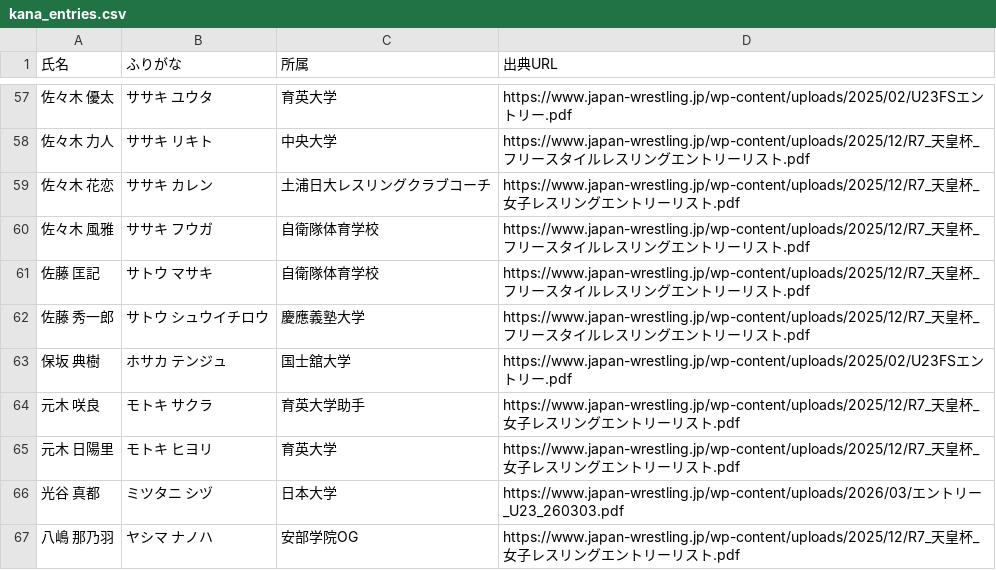
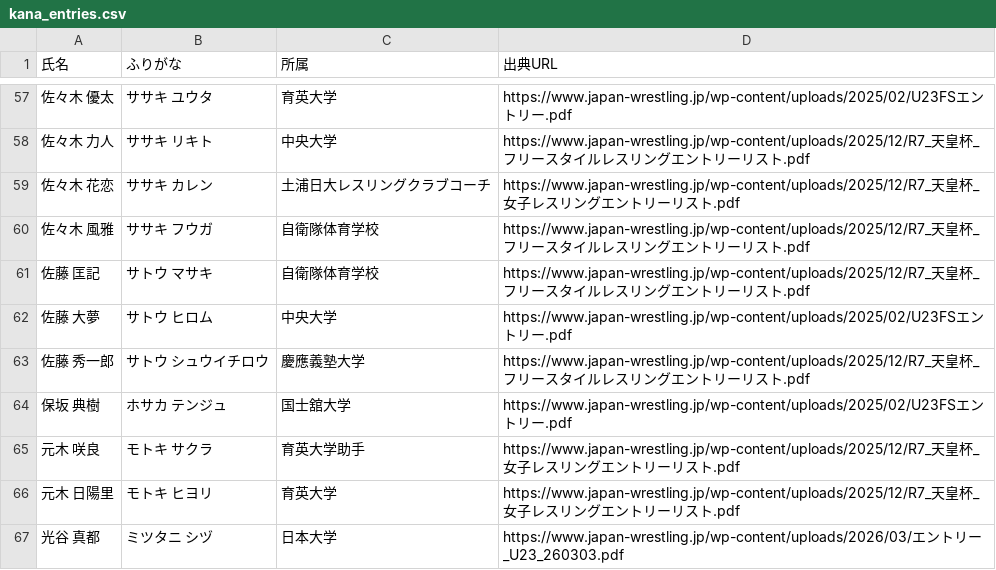
Before and after one commit to yoshitaroK/-wrestling-archive, a CSV file: _work/players/kana_entries.csv, drawn as a sheet; only a part is shown, gaps mark what is left out; the shorter side is filled out with more unchanged rows; the diff names each change by its address in the sheet, - before the commit and + after, or states it on an @@ line.

```diff
--- a/_work/players/kana_entries.csv
+++ b/_work/players/kana_entries.csv
+row 62: 佐藤 大夢 | サトウ ヒロム | 中央大学 | https://www.japan-wrestling.jp/wp-content/uploads/2025/02/U23FSエントリー.pdf
```
Also changed, not shown: _work/players/players_candidates.csv, _work/players/romaji_auto.csv, 8 other files.
